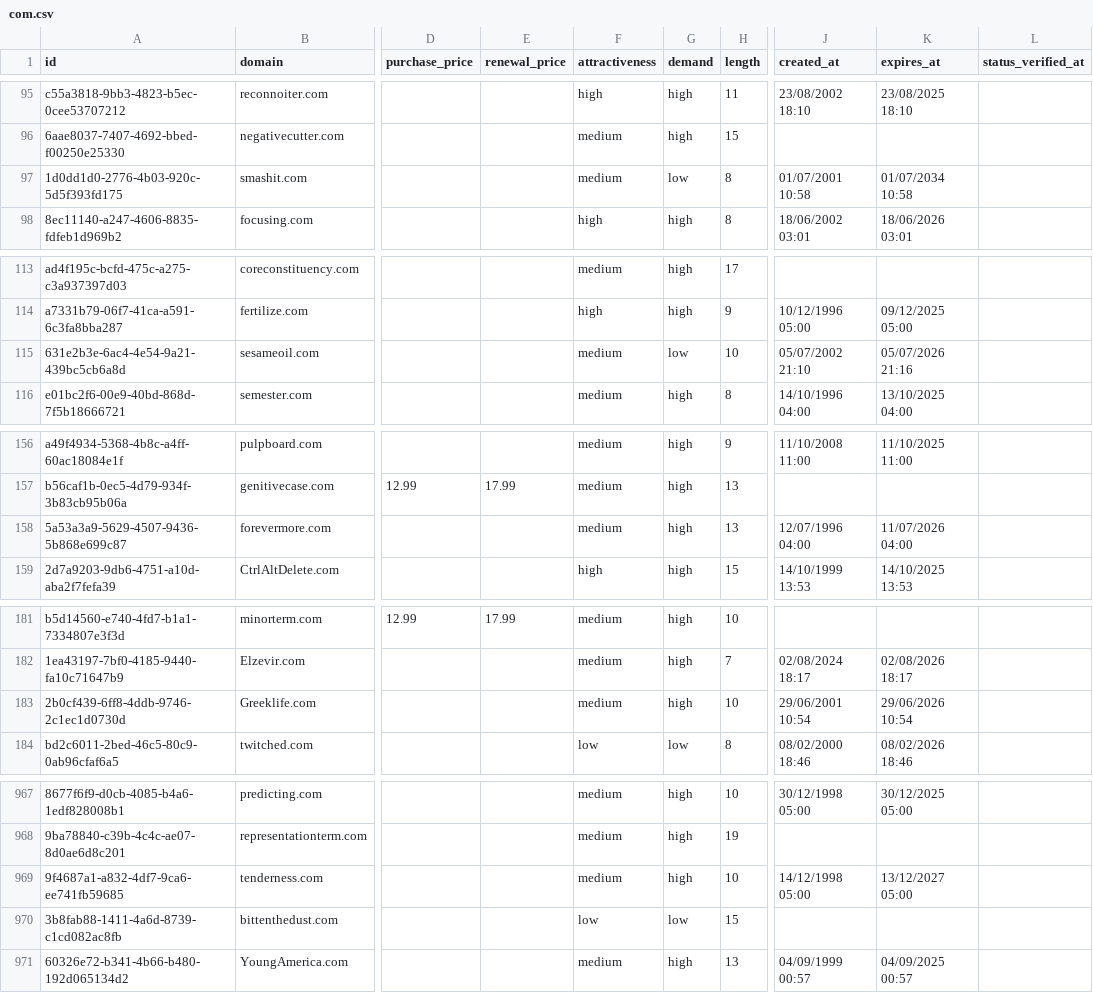
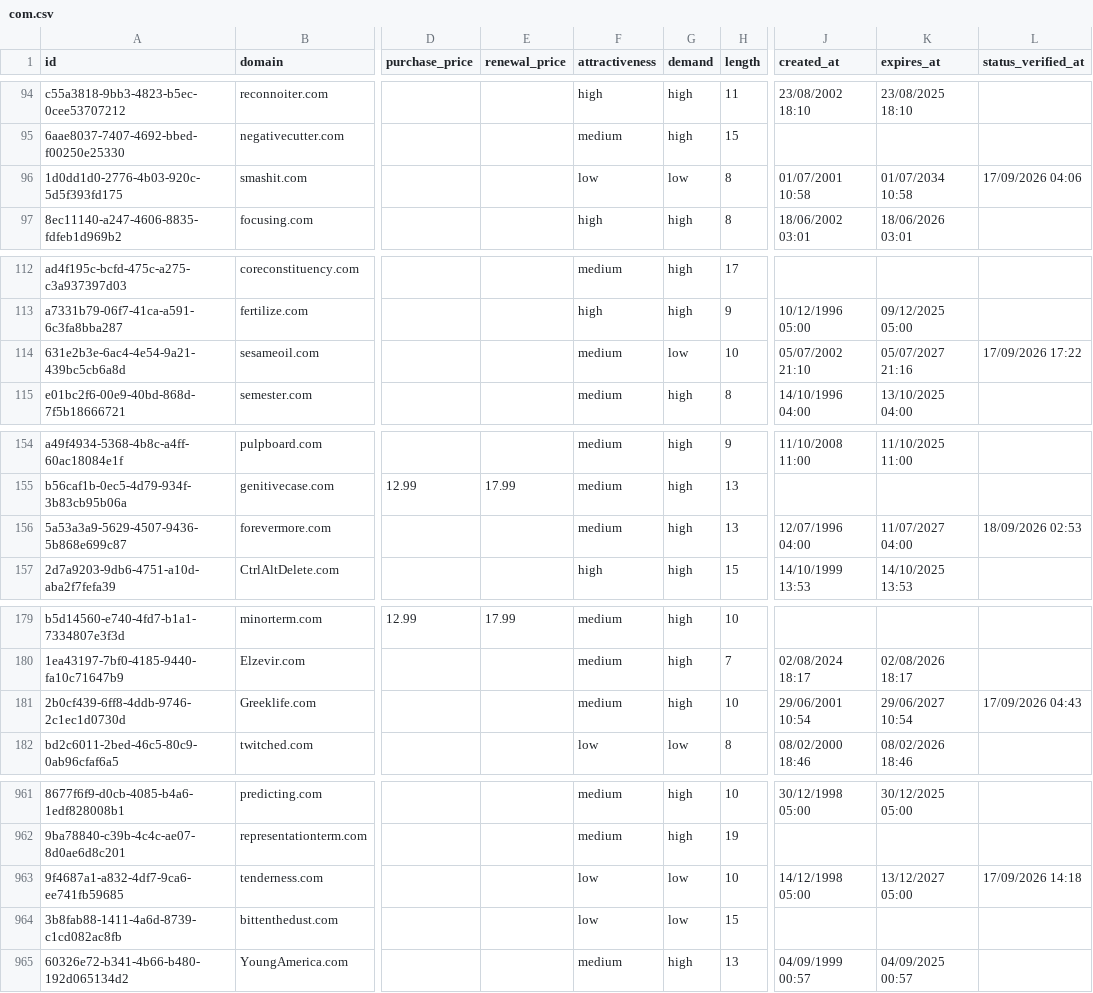
Before and after one commit to UniqueDomains/com-oneword-domains, a CSV file: com.csv, drawn as a sheet; only a part is shown, gaps mark what is left out; addresses are those after the commit; the diff covers the shown part only; the diff names each change by its address in the sheet, - before the commit and + after, or states it on an @@ line.

```diff
--- a/com.csv
+++ b/com.csv
-F96 (attractiveness): medium
+F96 (attractiveness): low
-L96 (status_verified_at): (empty)
+L96 (status_verified_at): 17/09/2026 04:06
-K114 (expires_at): 05/07/2026 21:16
+K114 (expires_at): 05/07/2027 21:16
-L114 (status_verified_at): (empty)
+L114 (status_verified_at): 17/09/2026 17:22
-K156 (expires_at): 11/07/2026 04:00
+K156 (expires_at): 11/07/2027 04:00
-L156 (status_verified_at): (empty)
+L156 (status_verified_at): 18/09/2026 02:53
-K181 (expires_at): 29/06/2026 10:54
+K181 (expires_at): 29/06/2027 10:54
-L181 (status_verified_at): (empty)
+L181 (status_verified_at): 17/09/2026 04:43
-F963 (attractiveness): medium
+F963 (attractiveness): low
-G963 (demand): high
+G963 (demand): low
-L963 (status_verified_at): (empty)
+L963 (status_verified_at): 17/09/2026 14:18
```
Also changed, not shown: 6 added rows, 6 removed rows and 25 edited cells elsewhere in this file, 4 other files.
